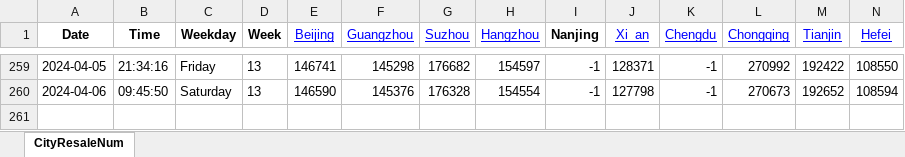
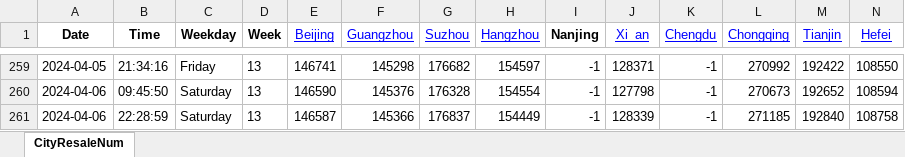
Before and after one commit to Pyrad/pyradnotes, an Excel workbook: source/RealEstate/cityDataYear2024ResaleNum16.xlsx, sheet CityResaleNum, drawn as a sheet; only a part is shown, gaps mark what is left out; values as stored, in another font and other column widths than the file's, no borders; rows hold the shown columns only; the diff names each change by its address in the sheet, - before the commit and + after, or states it on an @@ line.

Commit message:
Realestate Update resale numbers 2024-04-06 22:29

```diff
--- a/source/RealEstate/cityDataYear2024ResaleNum16.xlsx (sheet CityResaleNum)
+++ b/source/RealEstate/cityDataYear2024ResaleNum16.xlsx (sheet CityResaleNum)
+row 261: 2024-04-06 | 22:28:59 | Saturday | 13 | 146587 | 145366 | 176837 | 154449 | -1 | 128339 | -1 | 271185 | 192840 | 108758
```
Also changed, not shown: 1 other file.
